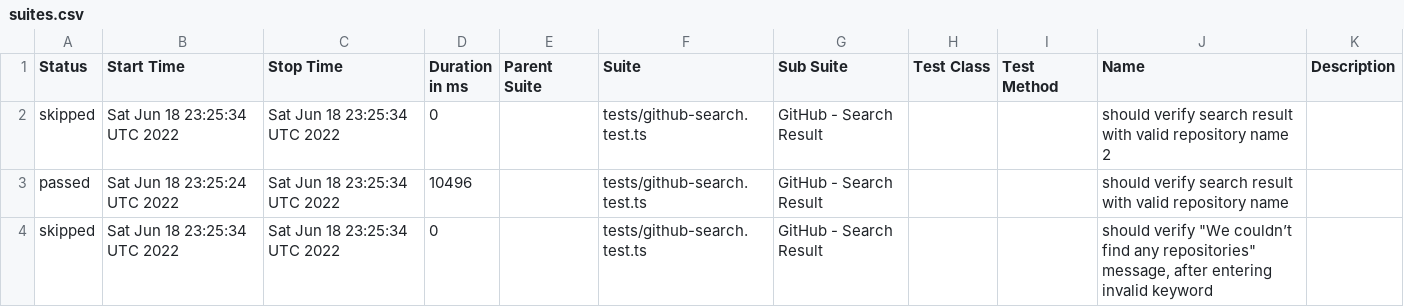
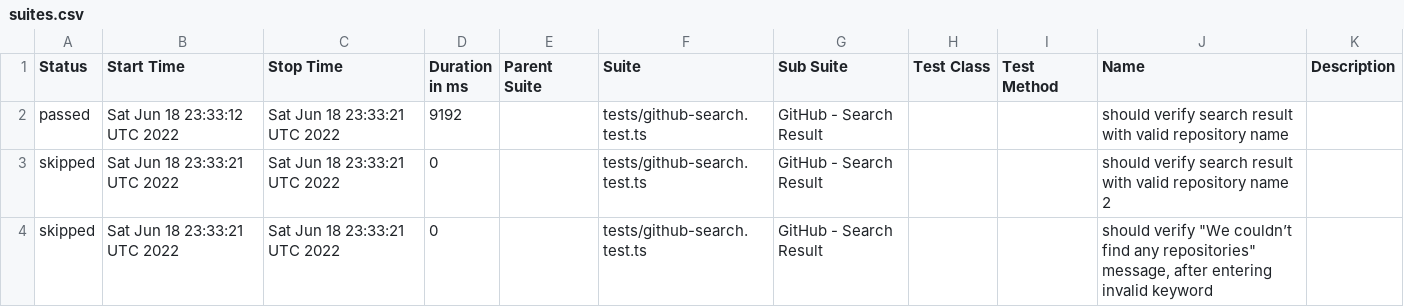
Before and after one commit to anneH/allure-playwright-example, a CSV file: data/suites.csv, drawn as a sheet.

```diff
--- a/data/suites.csv
+++ b/data/suites.csv
@@ -1,4 +1,4 @@
 "Status","Start Time","Stop Time","Duration in ms","Parent Suite","Suite","Sub Suite","Test Class","Test Method","Name","Description"
-"skipped","Sat Jun 18 23:25:34 UTC 2022","Sat Jun 18 23:25:34 UTC 2022","0","","tests/github-search.test.ts","GitHub - Search Result","","","should verify search result with valid repository name 2",""
-"passed","Sat Jun 18 23:25:24 UTC 2022","Sat Jun 18 23:25:34 UTC 2022","10496","","tests/github-search.test.ts","GitHub - Search Result","","","should verify search result with valid repository name",""
-"skipped","Sat Jun 18 23:25:34 UTC 2022","Sat Jun 18 23:25:34 UTC 2022","0","","tests/github-search.test.ts","GitHub - Search Result","","","should verify ""We couldn’t find any repositories"" message, after entering invalid keyword",""
+"passed","Sat Jun 18 23:33:12 UTC 2022","Sat Jun 18 23:33:21 UTC 2022","9192","","tests/github-search.test.ts","GitHub - Search Result","","","should verify search result with valid repository name",""
+"skipped","Sat Jun 18 23:33:21 UTC 2022","Sat Jun 18 23:33:21 UTC 2022","0","","tests/github-search.test.ts","GitHub - Search Result","","","should verify search result with valid repository name 2",""
+"skipped","Sat Jun 18 23:33:21 UTC 2022","Sat Jun 18 23:33:21 UTC 2022","0","","tests/github-search.test.ts","GitHub - Search Result","","","should verify ""We couldn’t find any repositories"" message, after entering invalid keyword",""
```
Also changed, not shown: 16 other files.
